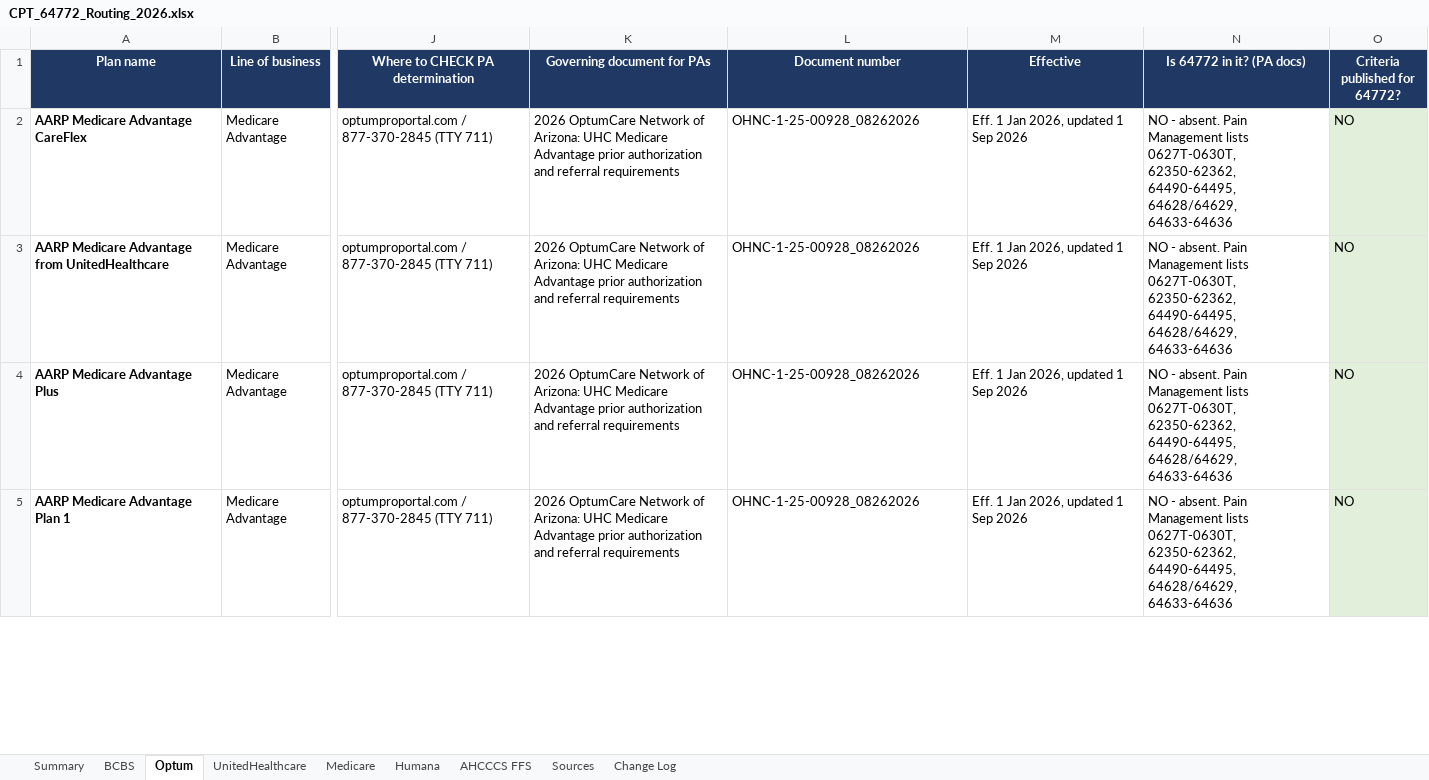
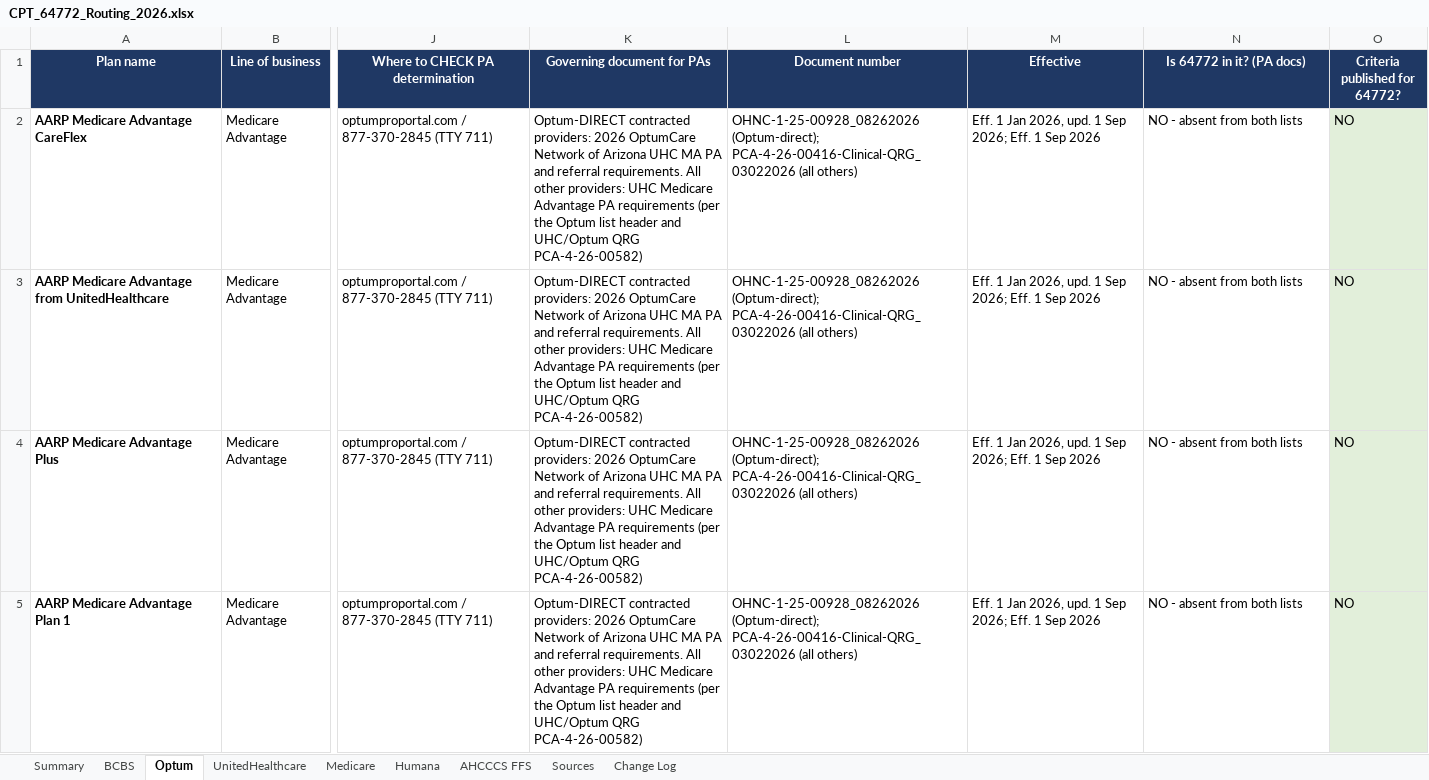
Before and after one commit to LindaMora10/Medical-Billing-Specialties, an Excel workbook: Code Research/CPT_64772_Routing_2026.xlsx, sheet Optum, drawn as a sheet; only a part is shown, gaps mark what is left out; values as stored, in another font and other column widths than the file's, no borders; the diff covers the shown part only; the diff names each change by its address in the sheet, - before the commit and + after, or states it on an @@ line.

```diff
--- a/Code Research/CPT_64772_Routing_2026.xlsx (sheet Optum)
+++ b/Code Research/CPT_64772_Routing_2026.xlsx (sheet Optum)
-K2:K5 (Governing document for PAs): 2026 OptumCare Network of Arizona: UHC Medicare Advantage prior authorization and referral requirements
+K2:K5 (Governing document for PAs): Optum-DIRECT contracted providers: 2026 OptumCare Network of Arizona UHC MA PA and referral requirements. All other providers: UHC Medicare Advantage PA requirements (per the Optum list header and UHC/Optum QRG PCA-4-26-00582)
-L2:L5 (Document number): OHNC-1-25-00928_08262026
+L2:L5 (Document number): OHNC-1-25-00928_08262026 (Optum-direct); PCA-4-26-00416-Clinical-QRG_03022026 (all others)
-M2:M5 (Effective): Eff. 1 Jan 2026, updated 1 Sep 2026
+M2:M5 (Effective): Eff. 1 Jan 2026, upd. 1 Sep 2026; Eff. 1 Sep 2026
-N2:N5 (Is 64772 in it? (PA docs)): NO - absent. Pain Management lists 0627T-0630T, 62350-62362, 64490-64495, 64628/64629, 64633-64636
+N2:N5 (Is 64772 in it? (PA docs)): NO - absent from both lists
```
Also changed, not shown: 44 edited cells elsewhere in this sheet, sheet Change Log, sheet UnitedHealthcare, sheet Humana, sheet BCBS, sheet Summary.
